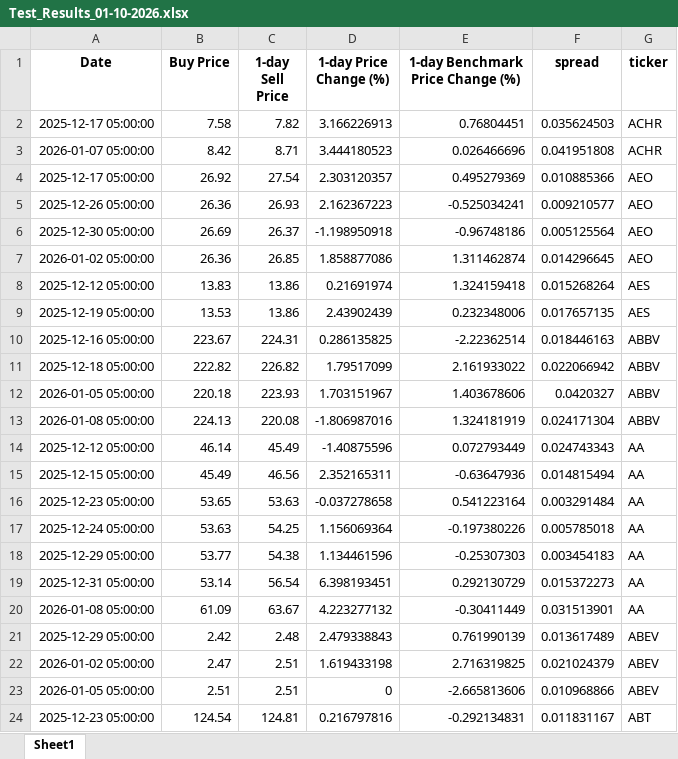
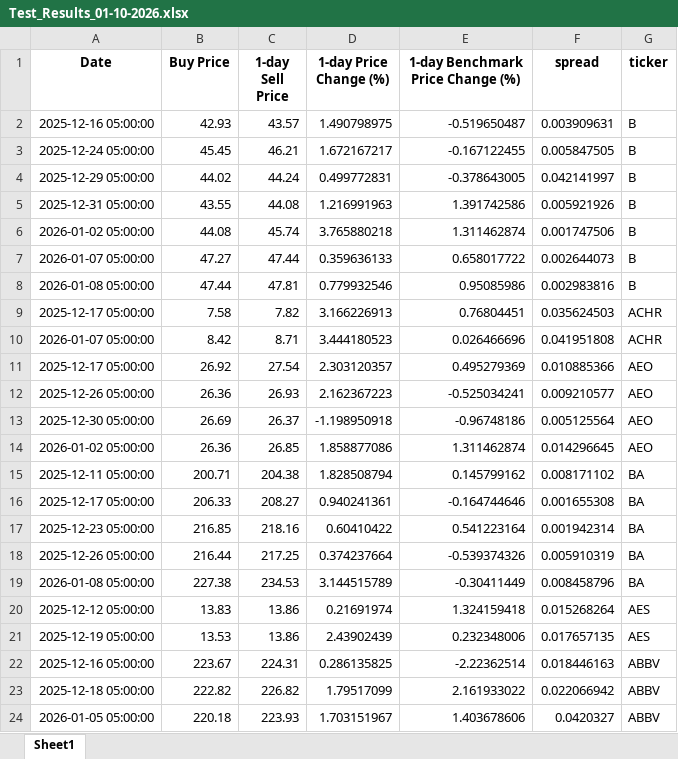
Before and after one commit to chrismaurice0/Low_Vol, an Excel workbook: Test_Results_01-10-2026.xlsx, sheet Sheet1, drawn as a sheet; only a part is shown; the shorter side is filled out with more unchanged rows; values as stored, in another font and other column widths than the file's, no borders; the diff covers the shown part only; the diff names each change by its address in the sheet, - before the commit and + after, or states it on an @@ line.

```diff
--- a/Test_Results_01-10-2026.xlsx (sheet Sheet1)
+++ b/Test_Results_01-10-2026.xlsx (sheet Sheet1)
+row 2: 2025-12-16 05:00:00 | 42.93 | 43.57 | 1.490798975 | -0.519650487 | 0.003909631 | B
+row 3: 2025-12-24 05:00:00 | 45.45 | 46.21 | 1.672167217 | -0.167122455 | 0.005847505 | B
+row 4: 2025-12-29 05:00:00 | 44.02 | 44.24 | 0.499772831 | -0.378643005 | 0.042141997 | B
+row 5: 2025-12-31 05:00:00 | 43.55 | 44.08 | 1.216991963 | 1.391742586 | 0.005921926 | B
+row 6: 2026-01-02 05:00:00 | 44.08 | 45.74 | 3.765880218 | 1.311462874 | 0.001747506 | B
+row 7: 2026-01-07 05:00:00 | 47.27 | 47.44 | 0.359636133 | 0.658017722 | 0.002644073 | B
+row 8: 2026-01-08 05:00:00 | 47.44 | 47.81 | 0.779932546 | 0.95085986 | 0.002983816 | B
+row 15: 2025-12-11 05:00:00 | 200.71 | 204.38 | 1.828508794 | 0.145799162 | 0.008171102 | BA
+row 16: 2025-12-17 05:00:00 | 206.33 | 208.27 | 0.940241361 | -0.164744646 | 0.001655308 | BA
+row 17: 2025-12-23 05:00:00 | 216.85 | 218.16 | 0.60410422 | 0.541223164 | 0.001942314 | BA
+row 18: 2025-12-26 05:00:00 | 216.44 | 217.25 | 0.374237664 | -0.539374326 | 0.005910319 | BA
+row 19: 2026-01-08 05:00:00 | 227.38 | 234.53 | 3.144515789 | -0.30411449 | 0.008458796 | BA
```
Also changed, not shown: 32 added rows elsewhere in this sheet, Top30Instances_01-10-2026.xlsx, 1 other file.
